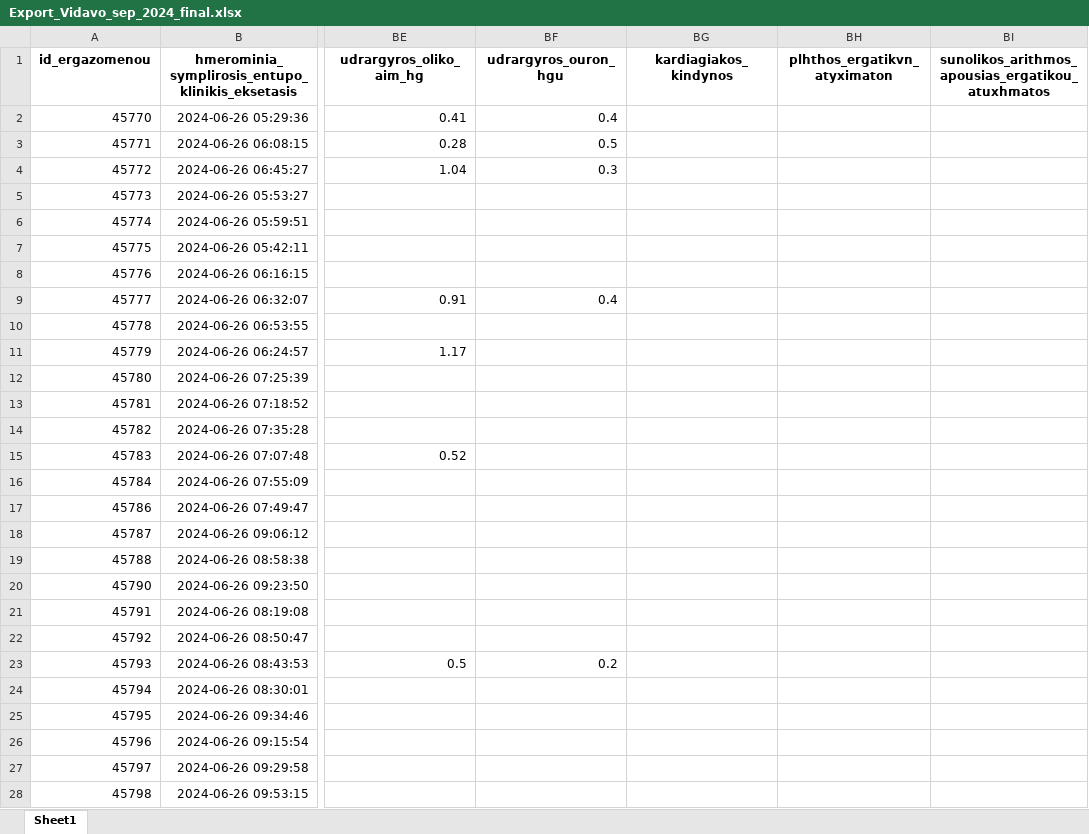
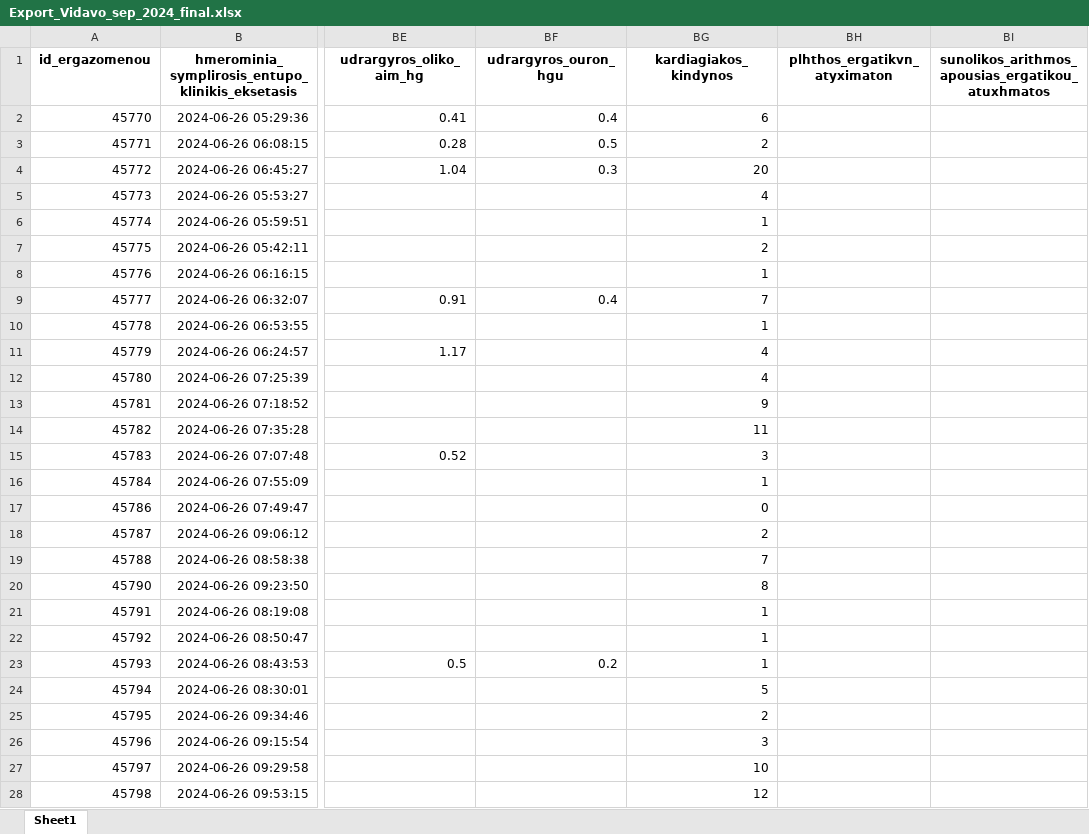
Before and after one commit to cmtprooptiki/deiktes_paratiritirio, an Excel workbook: Export_Vidavo_sep_2024_final.xlsx, sheet Sheet1, drawn as a sheet; only a part is shown, gaps mark what is left out; values as stored, in another font and other column widths than the file's, no borders; the diff covers the shown part only; the diff names each change by its address in the sheet, - before the commit and + after, or states it on an @@ line.

Commit message:
message

```diff
--- a/Export_Vidavo_sep_2024_final.xlsx (sheet Sheet1)
+++ b/Export_Vidavo_sep_2024_final.xlsx (sheet Sheet1)
-BG2 (kardiagiakos_kindynos): (empty)
+BG2 (kardiagiakos_kindynos): 6
-BG3 (kardiagiakos_kindynos): (empty)
+BG3 (kardiagiakos_kindynos): 2
-BG4 (kardiagiakos_kindynos): (empty)
+BG4 (kardiagiakos_kindynos): 20
-BG5 (kardiagiakos_kindynos): (empty)
+BG5 (kardiagiakos_kindynos): 4
-BG6 (kardiagiakos_kindynos): (empty)
+BG6 (kardiagiakos_kindynos): 1
-BG7 (kardiagiakos_kindynos): (empty)
+BG7 (kardiagiakos_kindynos): 2
-BG8 (kardiagiakos_kindynos): (empty)
+BG8 (kardiagiakos_kindynos): 1
-BG9 (kardiagiakos_kindynos): (empty)
+BG9 (kardiagiakos_kindynos): 7
-BG10 (kardiagiakos_kindynos): (empty)
+BG10 (kardiagiakos_kindynos): 1
-BG11:BG12 (kardiagiakos_kindynos): (empty)
+BG11:BG12 (kardiagiakos_kindynos): 4
-BG13 (kardiagiakos_kindynos): (empty)
+BG13 (kardiagiakos_kindynos): 9
-BG14 (kardiagiakos_kindynos): (empty)
+BG14 (kardiagiakos_kindynos): 11
-BG15 (kardiagiakos_kindynos): (empty)
+BG15 (kardiagiakos_kindynos): 3
-BG16 (kardiagiakos_kindynos): (empty)
+BG16 (kardiagiakos_kindynos): 1
-BG17 (kardiagiakos_kindynos): (empty)
+BG17 (kardiagiakos_kindynos): 0
-BG18 (kardiagiakos_kindynos): (empty)
+BG18 (kardiagiakos_kindynos): 2
-BG19 (kardiagiakos_kindynos): (empty)
+BG19 (kardiagiakos_kindynos): 7
-BG20 (kardiagiakos_kindynos): (empty)
+BG20 (kardiagiakos_kindynos): 8
-BG21:BG23 (kardiagiakos_kindynos): (empty)
+BG21:BG23 (kardiagiakos_kindynos): 1
-BG24 (kardiagiakos_kindynos): (empty)
+BG24 (kardiagiakos_kindynos): 5
-BG25 (kardiagiakos_kindynos): (empty)
+BG25 (kardiagiakos_kindynos): 2
-BG26 (kardiagiakos_kindynos): (empty)
+BG26 (kardiagiakos_kindynos): 3
-BG27 (kardiagiakos_kindynos): (empty)
+BG27 (kardiagiakos_kindynos): 10
-BG28 (kardiagiakos_kindynos): (empty)
+BG28 (kardiagiakos_kindynos): 12
```
Also changed, not shown: 42 edited cells elsewhere in this sheet.
